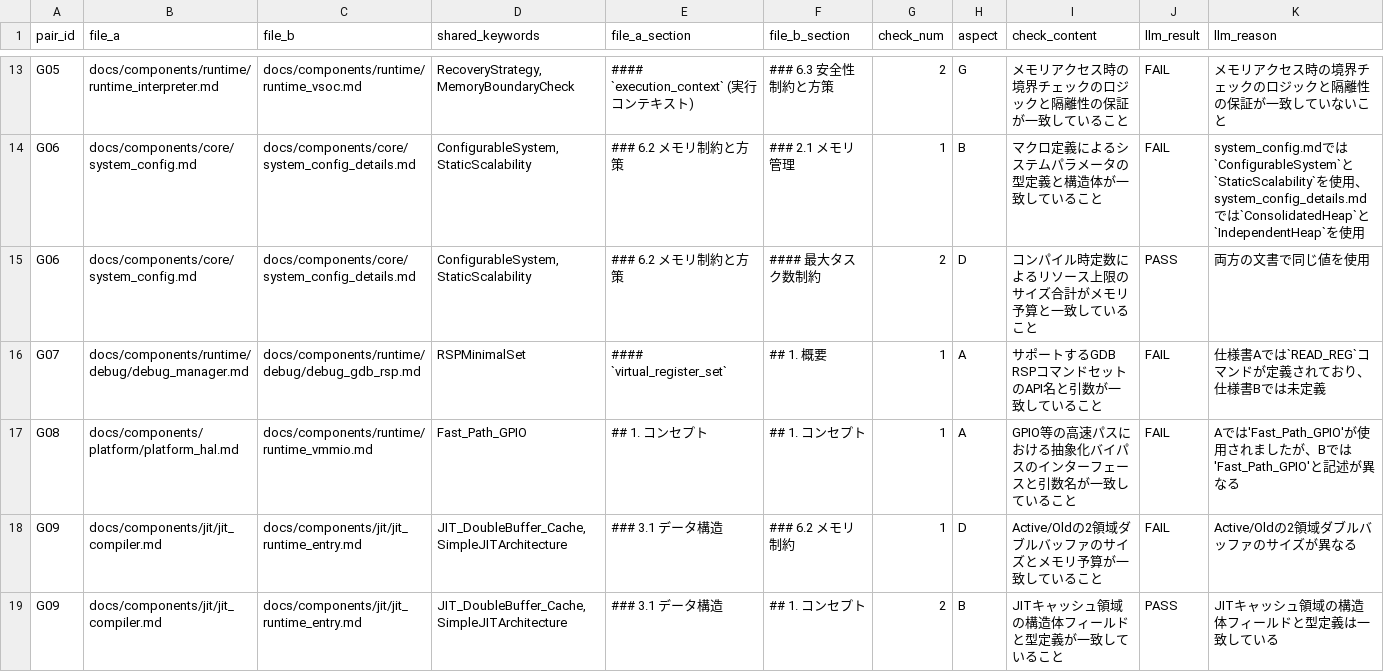
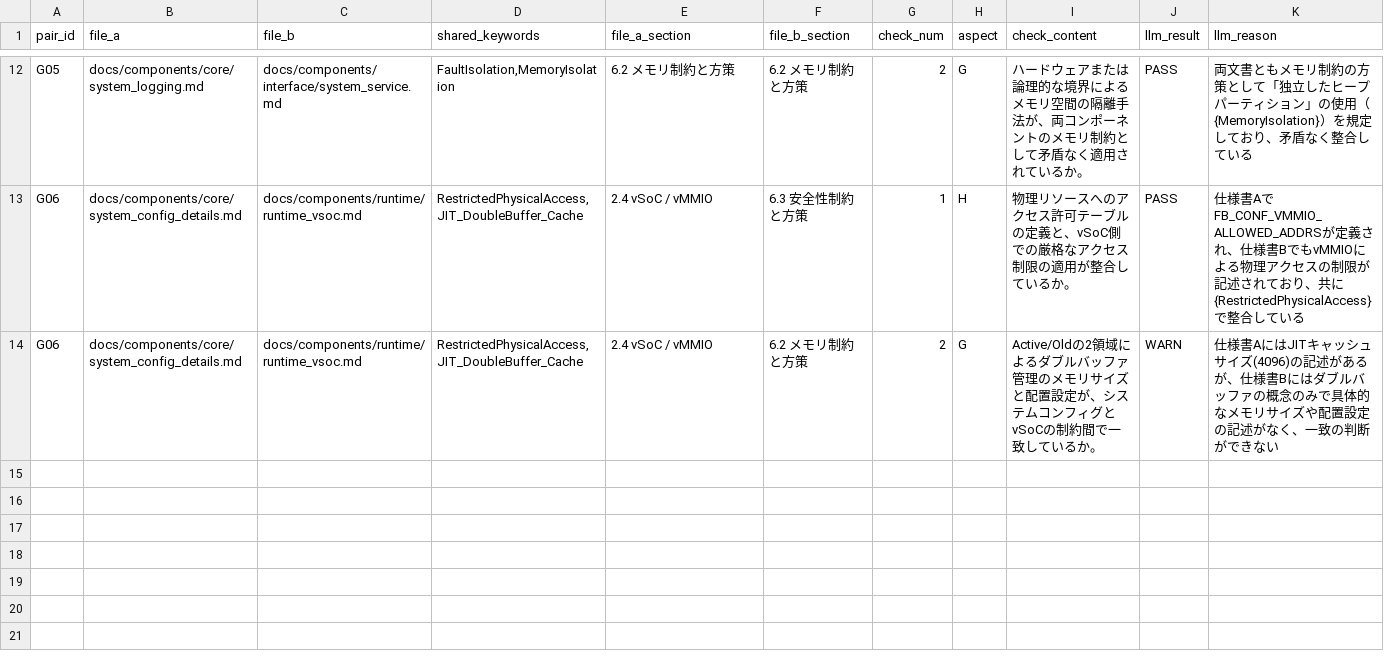
Before and after one commit to kmt-t/fireball, a CSV file: docs/components/consistency_checklist.csv, drawn as a sheet; only a part is shown, gaps mark what is left out; removed rows and columns are numbered as before the commit, all else as after; the diff covers the shown part only; the diff names each change by its address in the sheet, - before the commit and + after, or states it on an @@ line.

```diff
--- a/docs/components/consistency_checklist.csv
+++ b/docs/components/consistency_checklist.csv
-B12 (file_a): docs/components/runtime/runtime_interpreter.md
+B12 (file_a): docs/components/core/system_logging.md
-C12 (file_b): docs/components/runtime/runtime_vsoc.md
+C12 (file_b): docs/components/interface/system_service.md
-D12 (shared_keywords): RecoveryStrategy,MemoryBoundaryCheck
+D12 (shared_keywords): FaultIsolation,MemoryIsolation
-E12 (file_a_section): #### `execution_context` (実行コンテキスト)
+E12 (file_a_section): 6.2 メモリ制約と方策
-F12 (file_b_section): ### 6.3 安全性制約と方策
+F12 (file_b_section): 6.2 メモリ制約と方策
-I12 (check_content): メモリアクセス時の境界チェックのロジックと隔離性の保証が一致していること
+I12 (check_content): ハードウェアまたは論理的な境界によるメモリ空間の隔離手法が、両コンポーネントのメモリ制約として矛盾なく適用されているか。
-J12:J13 (llm_result): FAIL
+J12:J13 (llm_result): PASS
-K12 (llm_reason): メモリアクセス時の境界チェックのロジックと隔離性の保証が一致していないこと
+K12 (llm_reason): 両文書ともメモリ制約の方策として「独立したヒープパーティション」の使用（{MemoryIsolation}）を規定しており、矛盾なく整合している
-B13:B14 (file_a): docs/components/core/system_config.md
+B13:B14 (file_a): docs/components/core/system_config_details.md
-C13:C14 (file_b): docs/components/core/system_config_details.md
+C13:C14 (file_b): docs/components/runtime/runtime_vsoc.md
-D13:D14 (shared_keywords): ConfigurableSystem,StaticScalability
+D13:D14 (shared_keywords): RestrictedPhysicalAccess,JIT_DoubleBuffer_Cache
-E13:E14 (file_a_section): ### 6.2 メモリ制約と方策
+E13:E14 (file_a_section): 2.4 vSoC / vMMIO
-F13 (file_b_section): ### 2.1 メモリ管理
+F13 (file_b_section): 6.3 安全性制約と方策
-H13 (aspect): B
+H13 (aspect): H
-I13 (check_content): マクロ定義によるシステムパラメータの型定義と構造体が一致していること
+I13 (check_content): 物理リソースへのアクセス許可テーブルの定義と、vSoC側での厳格なアクセス制限の適用が整合しているか。
-K13 (llm_reason): system_config.mdでは`ConfigurableSystem`と`StaticScalability`を使用、system_config_details.mdでは`ConsolidatedHeap`と`IndependentHeap`を使用
+K13 (llm_reason): 仕様書AでFB_CONF_VMMIO_ALLOWED_ADDRSが定義され、仕様書BでもvMMIOによる物理アクセスの制限が記述されており、共に{RestrictedPhysicalAccess}で整合している
-F14 (file_b_section): #### 最大タスク数制約
+F14 (file_b_section): 6.2 メモリ制約と方策
-H14 (aspect): D
+H14 (aspect): G
-I14 (check_content): コンパイル時定数によるリソース上限のサイズ合計がメモリ予算と一致していること
+I14 (check_content): Active/Oldの2領域によるダブルバッファ管理のメモリサイズと配置設定が、システムコンフィグとvSoCの制約間で一致しているか。
-J14 (llm_result): PASS
+J14 (llm_result): WARN
-K14 (llm_reason): 両方の文書で同じ値を使用
+K14 (llm_reason): 仕様書AにはJITキャッシュサイズ(4096)の記述があるが、仕様書Bにはダブルバッファの概念のみで具体的なメモリサイズや配置設定の記述がなく、一致の判断ができない
-row 16: G07 | docs/components/runtime/debug/debug_manager.md | docs/components/runtime/debug/debug_gdb_rsp.md | RSPMinimalSet | #### `virtual_register_set` | ## 1. 概要 | 1 | A | サポートするGDB RSPコマンドセットのAPI名と引数が一致していること | FAIL | 仕様書Aでは`READ_REG`コマンドが定義されており、仕様書Bでは未定義
-row 17: G08 | docs/components/platform/platform_hal.md | docs/components/runtime/runtime_vmmio.md | Fast_Path_GPIO | ## 1. コンセプト | ## 1. コンセプト | 1 | A | GPIO等の高速パスにおける抽象化バイパスのインターフェースと引数名が一致していること | FAIL | Aでは'Fast_Path_GPIO'が使用されましたが、Bでは'Fast_Path_GPIO'と記述が異なる
-row 18: G09 | docs/components/jit/jit_compiler.md | docs/components/jit/jit_runtime_entry.md | JIT_DoubleBuffer_Cache,SimpleJITArchitecture | ### 3.1 データ構造 | ### 6.2 メモリ制約 | 1 | D | Active/Oldの2領域ダブルバッファのサイズとメモリ予算が一致していること | FAIL | Active/Oldの2領域ダブルバッファのサイズが異なる
-row 19: G09 | docs/components/jit/jit_compiler.md | docs/components/jit/jit_runtime_entry.md | JIT_DoubleBuffer_Cache,SimpleJITArchitecture | ### 3.1 データ構造 | ## 1. コンセプト | 2 | B | JITキャッシュ領域の構造体フィールドと型定義が一致していること | PASS | JITキャッシュ領域の構造体フィールドと型定義は一致している
```
Also changed, not shown: 1 removed row and 66 edited cells elsewhere in this file, 7 other files.
